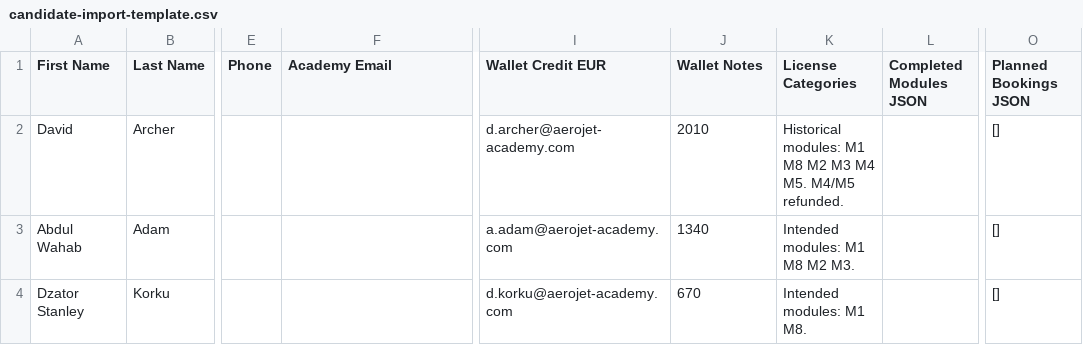
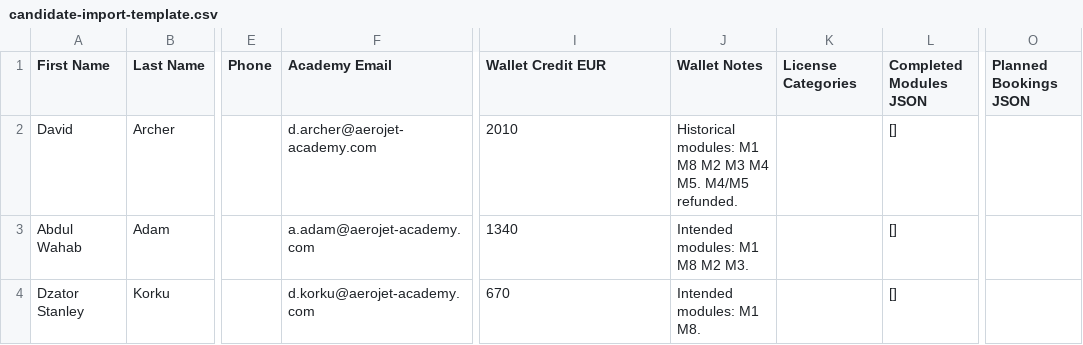
Before and after one commit to pekay23/aerojet-academy, a CSV file: scripts/templates/candidate-import-template.csv, drawn as a sheet; only a part is shown, gaps mark what is left out; the diff covers the shown part only; the diff names each change by its address in the sheet, - before the commit and + after, or states it on an @@ line.

```diff
--- a/scripts/templates/candidate-import-template.csv
+++ b/scripts/templates/candidate-import-template.csv
-F2 (Academy Email): (empty)
+F2 (Academy Email): d.archer@aerojet-academy.com
-I2 (Wallet Credit EUR): d.archer@aerojet-academy.com
+I2 (Wallet Credit EUR): 2010
-J2 (Wallet Notes): 2010
+J2 (Wallet Notes): Historical modules: M1 M8 M2 M3 M4 M5. M4/M5 refunded.
-K2 (License Categories): Historical modules: M1 M8 M2 M3 M4 M5. M4/M5 refunded.
+K2 (License Categories): (empty)
-L2:L4 (Completed Modules JSON): (empty)
+L2:L4 (Completed Modules JSON): []
-O2:O4 (Planned Bookings JSON): []
+O2:O4 (Planned Bookings JSON): (empty)
-F3 (Academy Email): (empty)
+F3 (Academy Email): a.adam@aerojet-academy.com
-I3 (Wallet Credit EUR): a.adam@aerojet-academy.com
+I3 (Wallet Credit EUR): 1340
-J3 (Wallet Notes): 1340
+J3 (Wallet Notes): Intended modules: M1 M8 M2 M3.
-K3 (License Categories): Intended modules: M1 M8 M2 M3.
+K3 (License Categories): (empty)
-F4 (Academy Email): (empty)
+F4 (Academy Email): d.korku@aerojet-academy.com
-I4 (Wallet Credit EUR): d.korku@aerojet-academy.com
+I4 (Wallet Credit EUR): 670
-J4 (Wallet Notes): 670
+J4 (Wallet Notes): Intended modules: M1 M8.
-K4 (License Categories): Intended modules: M1 M8.
+K4 (License Categories): (empty)
```
Also changed, not shown: 34 edited cells elsewhere in this file, 19 other files.
